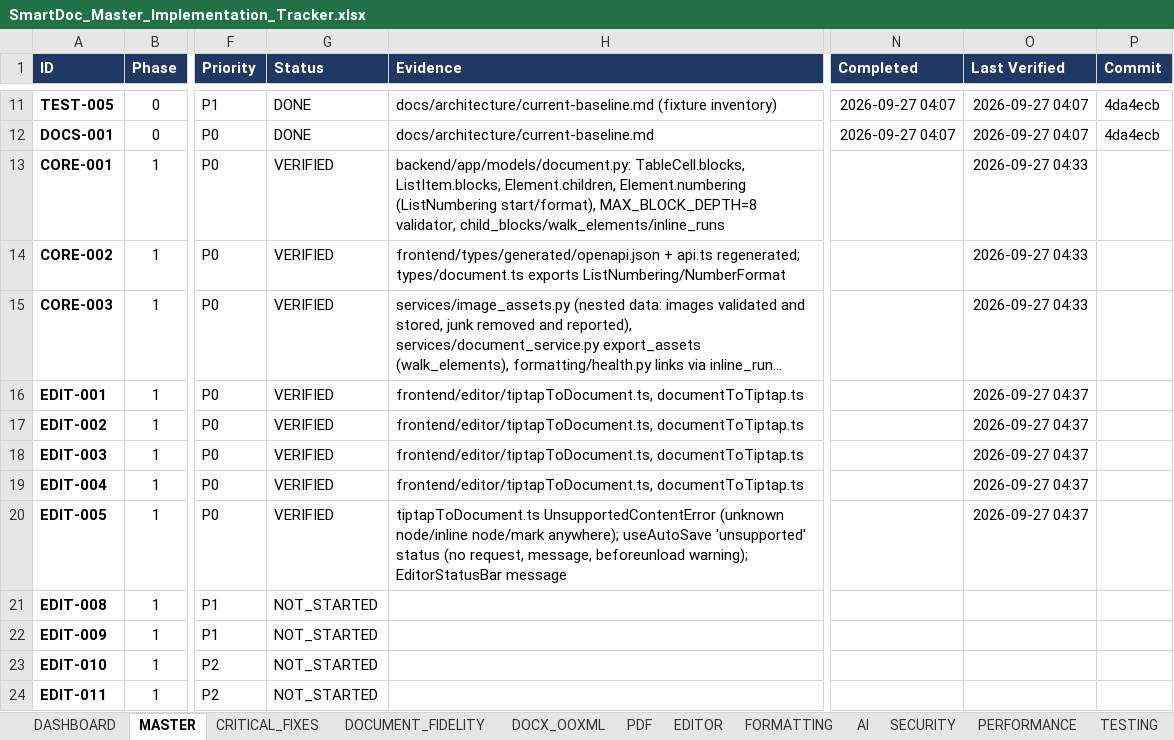
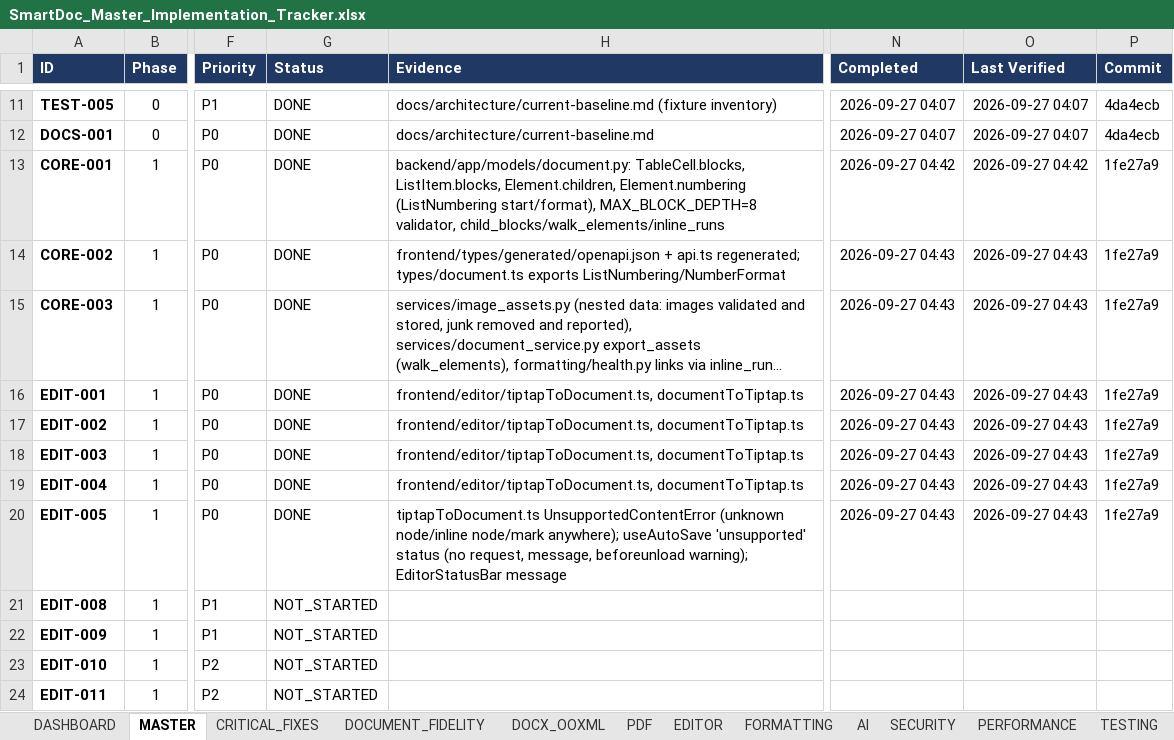
Before and after one commit to Drajeto07/claude, an Excel workbook: SmartDoc_Master_Implementation_Tracker.xlsx, sheet MASTER, drawn as a sheet; only a part is shown, gaps mark what is left out; long unchanged cells end in …; values as stored, in another font and other column widths than the file's, no borders; conditional formats not drawn; the diff covers the shown part only; the diff names each change by its address in the sheet, - before the commit and + after, or states it on an @@ line.

```diff
--- a/SmartDoc_Master_Implementation_Tracker.xlsx (sheet MASTER)
+++ b/SmartDoc_Master_Implementation_Tracker.xlsx (sheet MASTER)
-G13:G20 (Status): VERIFIED
+G13:G20 (Status): DONE
-N13 (Completed): (empty)
+N13 (Completed): 2026-09-27 04:42
-O13 (Last Verified): 2026-09-27 04:33
+O13 (Last Verified): 2026-09-27 04:42
-P13:P20 (Commit): (empty)
+P13:P20 (Commit): 1fe27a9
-N14:N20 (Completed): (empty)
+N14:N20 (Completed): 2026-09-27 04:43
-O14:O15 (Last Verified): 2026-09-27 04:33
+O14:O15 (Last Verified): 2026-09-27 04:43
-O16:O20 (Last Verified): 2026-09-27 04:37
+O16:O20 (Last Verified): 2026-09-27 04:43
```
Also changed, not shown: 1 added row and 33 edited cells elsewhere in this sheet, sheet CRITICAL_FIXES, sheet DASHBOARD, sheet TESTING, sheet DOCUMENT_FIDELITY, sheet CHANGE_LOG, sheet EDITOR, 7 more sheets, formulas that keep their value, 29 other files.
